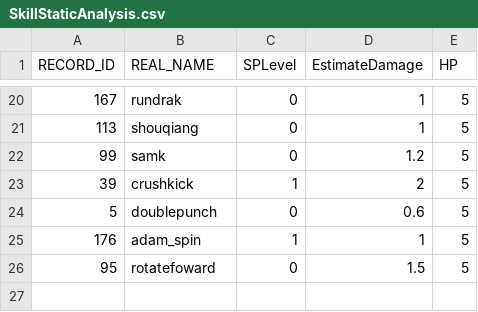
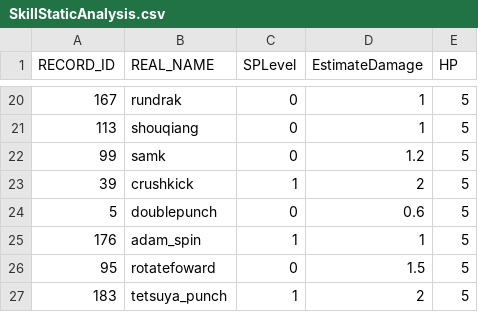
Before and after one commit to bodacheng/MComat, a CSV file: Assets/Resources/Account/SkillStaticAnalysis.csv, drawn as a sheet; only a part is shown, gaps mark what is left out; the diff names each change by its address in the sheet, - before the commit and + after, or states it on an @@ line.

```diff
--- a/Assets/Resources/Account/SkillStaticAnalysis.csv
+++ b/Assets/Resources/Account/SkillStaticAnalysis.csv
+row 27: 183 | tetsuya_punch | 1 | 2 | 5
```
Also changed, not shown: Assets/Resources/Account/mst_skill.csv, Assets/Resources/Account/mst_skill_old.csv, 10 other files.
